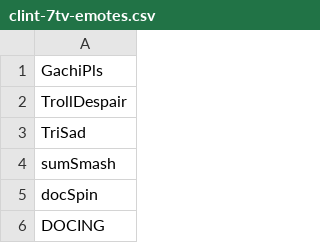
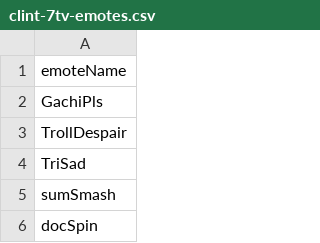
Before and after one commit to sj-io/sarahFYI-rmd, a CSV file: _mk/_data/clint-7tv-emotes.csv, drawn as a sheet; only a part is shown; the shorter side is filled out with more unchanged rows.

Commit message:
added header to column

```diff
--- a/_mk/_data/clint-7tv-emotes.csv
+++ b/_mk/_data/clint-7tv-emotes.csv
@@ -1 +1,2 @@
+emoteName
 GachiPls
```
